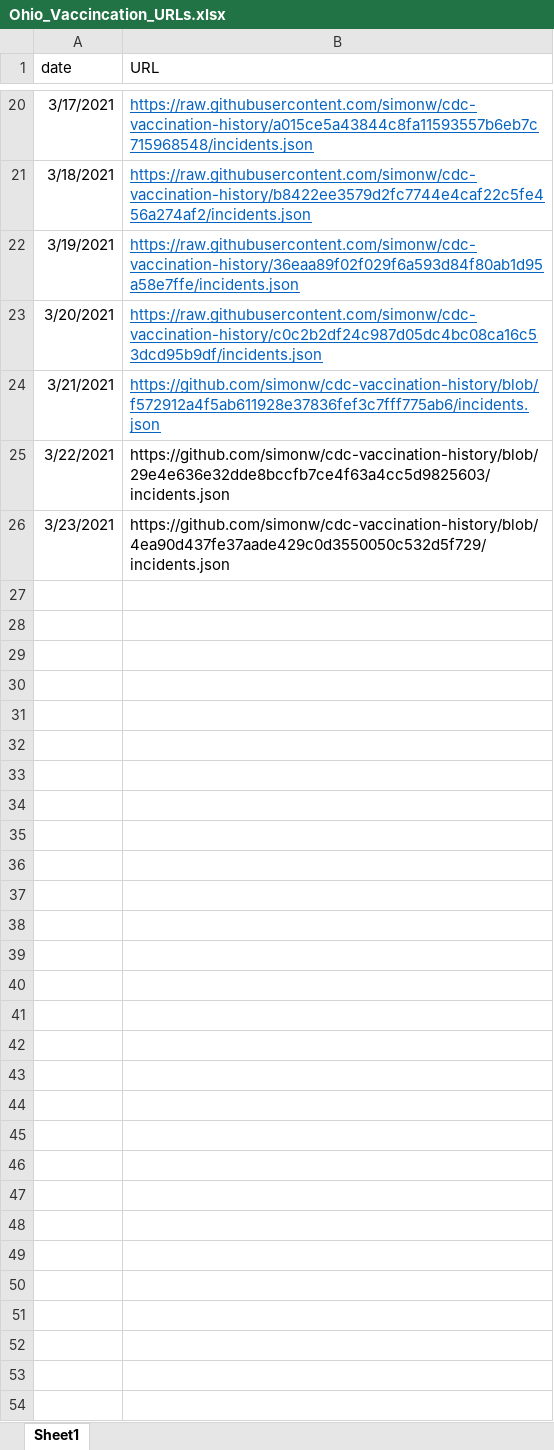
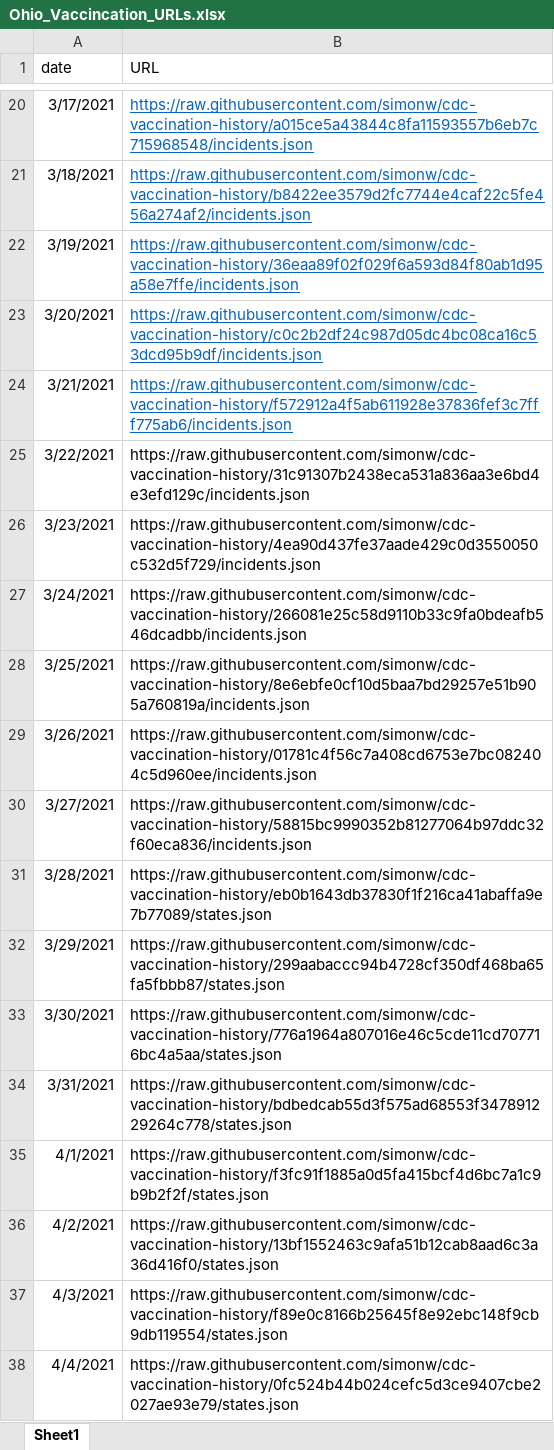
Before and after one commit to arorapankaj/tempRepo, an Excel workbook: Ohio_Vaccincation_URLs.xlsx, sheet Sheet1, drawn as a sheet; only a part is shown, gaps mark what is left out; values as stored, in another font and other column widths than the file's, no borders; the diff names each change by its address in the sheet, - before the commit and + after, or states it on an @@ line.

Commit message:
Add files via upload

```diff
--- a/Ohio_Vaccincation_URLs.xlsx (sheet Sheet1)
+++ b/Ohio_Vaccincation_URLs.xlsx (sheet Sheet1)
-B24 (URL): https://github.com/simonw/cdc-vaccination-history/blob/f572912a4f5ab611928e37836fef3c7fff775ab6/incidents.json
+B24 (URL): https://raw.githubusercontent.com/simonw/cdc-vaccination-history/f572912a4f5ab611928e37836fef3c7fff775ab6/incidents.json
-B25 (URL): https://github.com/simonw/cdc-vaccination-history/blob/29e4e636e32dde8bccfb7ce4f63a4cc5d9825603/incidents.json
+B25 (URL): https://raw.githubusercontent.com/simonw/cdc-vaccination-history/31c91307b2438eca531a836aa3e6bd4e3efd129c/incidents.json
-B26 (URL): https://github.com/simonw/cdc-vaccination-history/blob/4ea90d437fe37aade429c0d3550050c532d5f729/incidents.json
+B26 (URL): https://raw.githubusercontent.com/simonw/cdc-vaccination-history/4ea90d437fe37aade429c0d3550050c532d5f729/incidents.json
+row 27: 3/24/2021 | https://raw.githubusercontent.com/simonw/cdc-vaccination-history/266081e25c58d9110b33c9fa0bdeafb546dcadbb/incidents.json
+row 28: 3/25/2021 | https://raw.githubusercontent.com/simonw/cdc-vaccination-history/8e6ebfe0cf10d5baa7bd29257e51b905a760819a/incidents.json
+row 29: 3/26/2021 | https://raw.githubusercontent.com/simonw/cdc-vaccination-history/01781c4f56c7a408cd6753e7bc082404c5d960ee/incidents.json
+row 30: 3/27/2021 | https://raw.githubusercontent.com/simonw/cdc-vaccination-history/58815bc9990352b81277064b97ddc32f60eca836/incidents.json
+row 31: 3/28/2021 | https://raw.githubusercontent.com/simonw/cdc-vaccination-history/eb0b1643db37830f1f216ca41abaffa9e7b77089/states.json
+row 32: 3/29/2021 | https://raw.githubusercontent.com/simonw/cdc-vaccination-history/299aabaccc94b4728cf350df468ba65fa5fbbb87/states.json
+row 33: 3/30/2021 | https://raw.githubusercontent.com/simonw/cdc-vaccination-history/776a1964a807016e46c5cde11cd707716bc4a5aa/states.json
+row 34: 3/31/2021 | https://raw.githubusercontent.com/simonw/cdc-vaccination-history/bdbedcab55d3f575ad68553f347891229264c778/states.json
+row 35: 4/1/2021 | https://raw.githubusercontent.com/simonw/cdc-vaccination-history/f3fc91f1885a0d5fa415bcf4d6bc7a1c9b9b2f2f/states.json
+row 36: 4/2/2021 | https://raw.githubusercontent.com/simonw/cdc-vaccination-history/13bf1552463c9afa51b12cab8aad6c3a36d416f0/states.json
+row 37: 4/3/2021 | https://raw.githubusercontent.com/simonw/cdc-vaccination-history/f89e0c8166b25645f8e92ebc148f9cb9db119554/states.json
+row 38: 4/4/2021 | https://raw.githubusercontent.com/simonw/cdc-vaccination-history/0fc524b44b024cefc5d3ce9407cbe2027ae93e79/states.json
```
